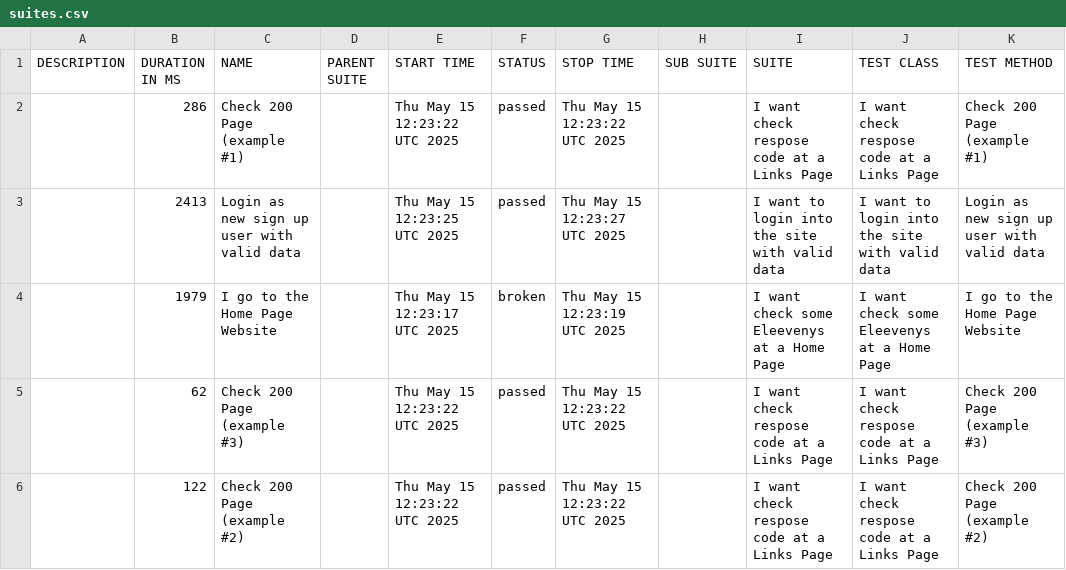
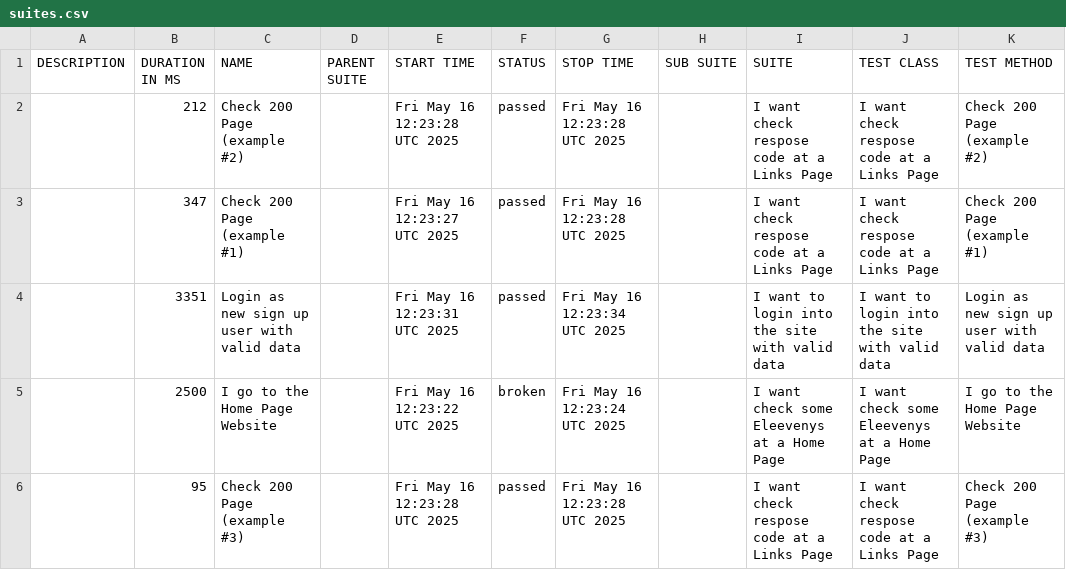
Before and after one commit to tmqa2408/cypress_Cucumber_BDD, a CSV file: data/suites.csv, drawn as a sheet.

```diff
--- a/data/suites.csv
+++ b/data/suites.csv
@@ -1,6 +1,6 @@
 "DESCRIPTION","DURATION IN MS","NAME","PARENT SUITE","START TIME","STATUS","STOP TIME","SUB SUITE","SUITE","TEST CLASS","TEST METHOD"
-"","286","Check 200 Page (example #1)","","Thu May 15 12:23:22 UTC 2025","passed","Thu May 15 12:23:22 UTC 2025","","I want check respose code at a Links Page","I want check respose code at a Links Page","Check 200 Page (example #1)"
-"","2413","Login as new sign up user with valid data","","Thu May 15 12:23:25 UTC 2025","passed","Thu May 15 12:23:27 UTC 2025","","I want to login into the site with valid data","I want to login into the site with valid data","Login as new sign up user with valid data"
-"","1979","I go to the Home Page Website","","Thu May 15 12:23:17 UTC 2025","broken","Thu May 15 12:23:19 UTC 2025","","I want check some Eleevenys at a Home Page","I want check some Eleevenys at a Home Page","I go to the Home Page Website"
-"","62","Check 200 Page (example #3)","","Thu May 15 12:23:22 UTC 2025","passed","Thu May 15 12:23:22 UTC 2025","","I want check respose code at a Links Page","I want check respose code at a Links Page","Check 200 Page (example #3)"
-"","122","Check 200 Page (example #2)","","Thu May 15 12:23:22 UTC 2025","passed","Thu May 15 12:23:22 UTC 2025","","I want check respose code at a Links Page","I want check respose code at a Links Page","Check 200 Page (example #2)"
+"","212","Check 200 Page (example #2)","","Fri May 16 12:23:28 UTC 2025","passed","Fri May 16 12:23:28 UTC 2025","","I want check respose code at a Links Page","I want check respose code at a Links Page","Check 200 Page (example #2)"
+"","347","Check 200 Page (example #1)","","Fri May 16 12:23:27 UTC 2025","passed","Fri May 16 12:23:28 UTC 2025","","I want check respose code at a Links Page","I want check respose code at a Links Page","Check 200 Page (example #1)"
+"","3351","Login as new sign up user with valid data","","Fri May 16 12:23:31 UTC 2025","passed","Fri May 16 12:23:34 UTC 2025","","I want to login into the site with valid data","I want to login into the site with valid data","Login as new sign up user with valid data"
+"","2500","I go to the Home Page Website","","Fri May 16 12:23:22 UTC 2025","broken","Fri May 16 12:23:24 UTC 2025","","I want check some Eleevenys at a Home Page","I want check some Eleevenys at a Home Page","I go to the Home Page Website"
+"","95","Check 200 Page (example #3)","","Fri May 16 12:23:28 UTC 2025","passed","Fri May 16 12:23:28 UTC 2025","","I want check respose code at a Links Page","I want check respose code at a Links Page","Check 200 Page (example #3)"
```
Also changed, not shown: 25 other files.
